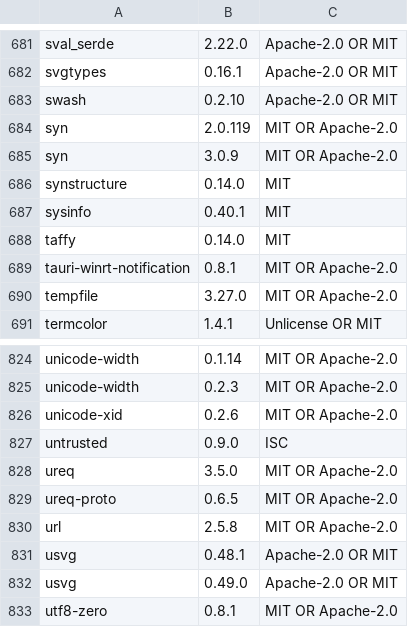
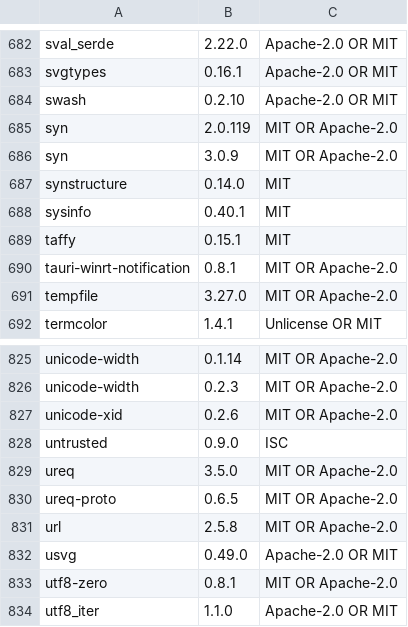
Before and after one commit to Auto-Explore/GitComet, a TSV file: crates/gitcomet-ui-gpui/assets/open_source_licenses.tsv, drawn as a sheet; only a part is shown, gaps mark what is left out; the shorter side is filled out with more unchanged rows; the diff covers the shown part only.

```diff
--- a/crates/gitcomet-ui-gpui/assets/open_source_licenses.tsv
+++ b/crates/gitcomet-ui-gpui/assets/open_source_licenses.tsv
@@ -687,3 +688,3 @@ synstructure	0.14.0	MIT
 sysinfo	0.40.1	MIT
-taffy	0.14.0	MIT
+taffy	0.15.1	MIT
 tauri-winrt-notification	0.8.1	MIT OR Apache-2.0
@@ -830,3 +831,2 @@ ureq-proto	0.6.5	MIT OR Apache-2.0
 url	2.5.8	MIT OR Apache-2.0
-usvg	0.48.1	Apache-2.0 OR MIT
 usvg	0.49.0	Apache-2.0 OR MIT
```
Also changed, not shown: 4 added rows and 3 removed rows elsewhere in this file, 4 other files.
